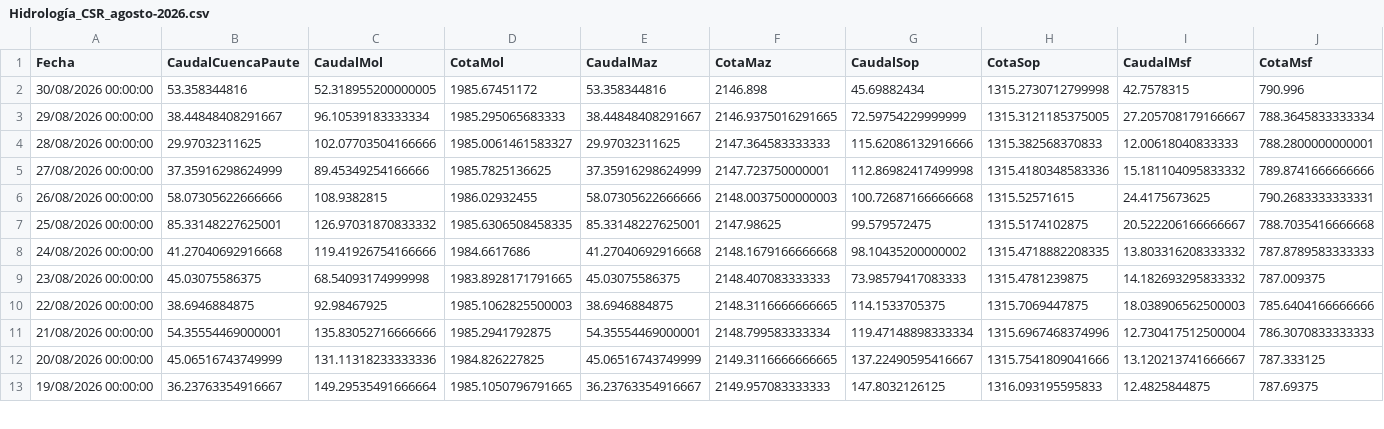
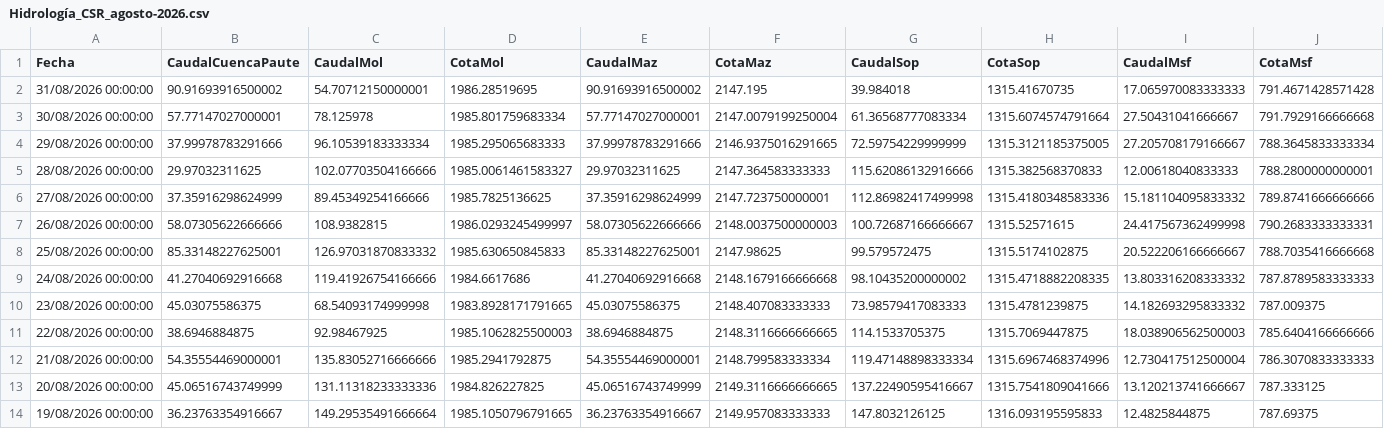
Before and after one commit to jp1309/celec, a CSV file: Hidro_mensual/Hidrología_CSR_agosto-2026.csv, drawn as a sheet; only a part is shown.

```diff
--- a/Hidro_mensual/Hidrología_CSR_agosto-2026.csv
+++ b/Hidro_mensual/Hidrología_CSR_agosto-2026.csv
@@ -1,8 +1,9 @@
 "Fecha","CaudalCuencaPaute","CaudalMol","CotaMol","CaudalMaz","CotaMaz","CaudalSop","CotaSop","CaudalMsf","CotaMsf"
-"30/08/2026 00:00:00","53.358344816","52.318955200000005","1985.67451172","53.358344816","2146.898","45.69882434","1315.2730712799998","42.7578315","790.996"
-"29/08/2026 00:00:00","38.44848408291667","96.10539183333334","1985.295065683333","38.44848408291667","2146.9375016291665","72.59754229999999","1315.3121185375005","27.205708179166667","788.3645833333334"
+"31/08/2026 00:00:00","90.91693916500002","54.70712150000001","1986.28519695","90.91693916500002","2147.195","39.984018","1315.41670735","17.065970083333333","791.4671428571428"
+"30/08/2026 00:00:00","57.77147027000001","78.125978","1985.801759683334","57.77147027000001","2147.0079199250004","61.36568777083334","1315.6074574791664","27.50431041666667","791.7929166666668"
+"29/08/2026 00:00:00","37.99978783291666","96.10539183333334","1985.295065683333","37.99978783291666","2146.9375016291665","72.59754229999999","1315.3121185375005","27.205708179166667","788.3645833333334"
 "28/08/2026 00:00:00","29.97032311625","102.07703504166666","1985.0061461583327","29.97032311625","2147.364583333333","115.62086132916666","1315.382568370833","12.00618040833333","788.2800000000001"
 "27/08/2026 00:00:00","37.35916298624999","89.45349254166666","1985.7825136625","37.35916298624999","2147.723750000001","112.86982417499998","1315.4180348583336","15.181104095833332","789.8741666666666"
-"26/08/2026 00:00:00","58.07305622666666","108.9382815","1986.02932455","58.07305622666666","2148.0037500000003","100.72687166666668","1315.52571615","24.4175673625","790.2683333333331"
-"25/08/2026 00:00:00","85.33148227625001","126.97031870833332","1985.6306508458335","85.33148227625001","2147.98625","99.579572475","1315.5174102875","20.522206166666667","788.7035416666668"
+"26/08/2026 00:00:00","58.07305622666666","108.9382815","1986.0293245499997","58.07305622666666","2148.0037500000003","100.72687166666667","1315.52571615","24.417567362499998","790.2683333333331"
+"25/08/2026 00:00:00","85.33148227625001","126.97031870833332","1985.630650845833","85.33148227625001","2147.98625","99.579572475","1315.5174102875","20.522206166666667","788.7035416666668"
 "24/08/2026 00:00:00","41.27040692916668","119.41926754166666","1984.6617686","41.27040692916668","2148.1679166666668","98.10435200000002","1315.4718882208335","13.803316208333332","787.8789583333333"
```
Also changed, not shown: Produ_mensual/Producción_CSR_agosto-2026.csv, data/produccion_diaria_larga.csv, 5 other files.
